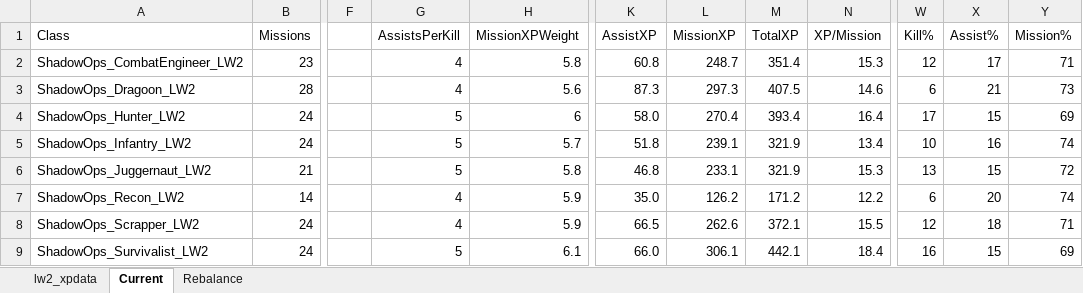
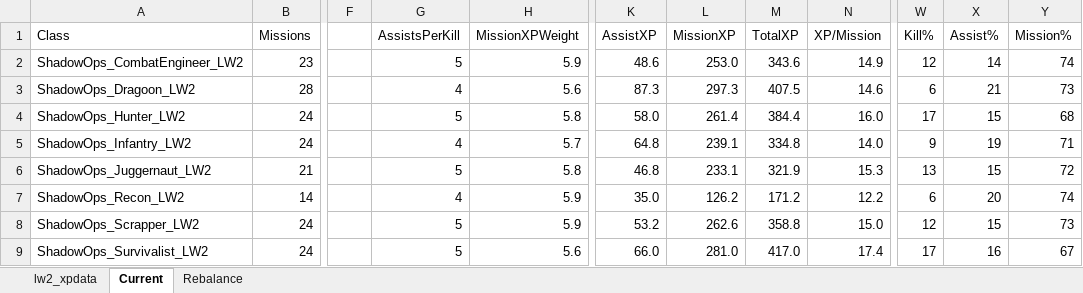
Before and after one commit to RossM/XCOM2ShadowOps, an Excel workbook: misc/lw2_xpdata.xlsx, sheet Current, drawn as a sheet; only a part is shown, gaps mark what is left out; values as stored, in another font and other column widths than the file's, no borders; conditional formats not drawn; the diff names each change by its address in the sheet, - before the commit and + after, or states it on an @@ line.

Commit message:
Playing with XP numbers

```diff
--- a/misc/lw2_xpdata.xlsx (sheet Current)
+++ b/misc/lw2_xpdata.xlsx (sheet Current)
-G2 (AssistsPerKill): 4
+G2 (AssistsPerKill): 5
-H2 (MissionXPWeight): 5.8
+H2 (MissionXPWeight): 5.9
-K2 (AssistXP): 60.8
+K2 (AssistXP): 48.6
-L2 (MissionXP): 248.7
+L2 (MissionXP): 253.0
-M2 (TotalXP): 351.4
+M2 (TotalXP): 343.6
-N2 (XP/Mission): 15.3
+N2 (XP/Mission): 14.9
-X2 (Assist%): 17
+X2 (Assist%): 14
-Y2 (Mission%): 71
+Y2 (Mission%): 74
-H4 (MissionXPWeight): 6
+H4 (MissionXPWeight): 5.8
-L4 (MissionXP): 270.4
+L4 (MissionXP): 261.4
-M4 (TotalXP): 393.4
+M4 (TotalXP): 384.4
-N4 (XP/Mission): 16.4
+N4 (XP/Mission): 16.0
-Y4 (Mission%): 69
+Y4 (Mission%): 68
-G5 (AssistsPerKill): 5
+G5 (AssistsPerKill): 4
-K5 (AssistXP): 51.8
+K5 (AssistXP): 64.8
-M5 (TotalXP): 321.9
+M5 (TotalXP): 334.8
-N5 (XP/Mission): 13.4
+N5 (XP/Mission): 14.0
-W5 (Kill%): 10
+W5 (Kill%): 9
-X5 (Assist%): 16
+X5 (Assist%): 19
-Y5 (Mission%): 74
+Y5 (Mission%): 71
-G8 (AssistsPerKill): 4
+G8 (AssistsPerKill): 5
-K8 (AssistXP): 66.5
+K8 (AssistXP): 53.2
-M8 (TotalXP): 372.1
+M8 (TotalXP): 358.8
-N8 (XP/Mission): 15.5
+N8 (XP/Mission): 15.0
-X8 (Assist%): 18
+X8 (Assist%): 15
-Y8 (Mission%): 71
+Y8 (Mission%): 73
-H9 (MissionXPWeight): 6.1
+H9 (MissionXPWeight): 5.6
-L9 (MissionXP): 306.1
+L9 (MissionXP): 281.0
-M9 (TotalXP): 442.1
+M9 (TotalXP): 417.0
-N9 (XP/Mission): 18.4
+N9 (XP/Mission): 17.4
-W9 (Kill%): 16
+W9 (Kill%): 17
-X9 (Assist%): 15
+X9 (Assist%): 16
-Y9 (Mission%): 69
+Y9 (Mission%): 67
```
